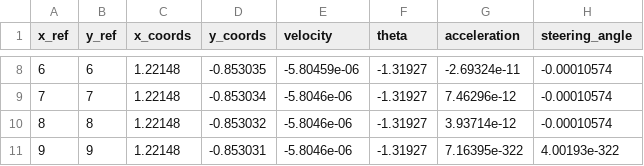
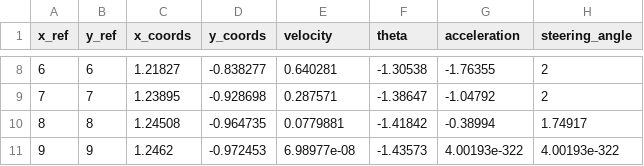
Before and after one commit to NeXTzhao/demo_test, a CSV file: Optimal_Control_test/Convex_mpc/data/data.csv, drawn as a sheet; only a part is shown, gaps mark what is left out; the diff covers the shown part only.

```diff
--- a/Optimal_Control_test/Convex_mpc/data/data.csv
+++ b/Optimal_Control_test/Convex_mpc/data/data.csv
@@ -8,4 +8,4 @@ x_ref,y_ref,x_coords,y_coords,velocity,theta,acceleration,steering_angle,
-6,6,1.22148,-0.853035,-5.80459e-06,-1.31927,-2.69324e-11,-0.00010574,
-7,7,1.22148,-0.853034,-5.8046e-06,-1.31927,7.46296e-12,-0.00010574,
-8,8,1.22148,-0.853032,-5.8046e-06,-1.31927,3.93714e-12,-0.00010574,
-9,9,1.22148,-0.853031,-5.8046e-06,-1.31927,7.16395e-322,4.00193e-322,
+6,6,1.21827,-0.838277,0.640281,-1.30538,-1.76355,2,
+7,7,1.23895,-0.928698,0.287571,-1.38647,-1.04792,2,
+8,8,1.24508,-0.964735,0.0779881,-1.41842,-0.38994,1.74917,
+9,9,1.2462,-0.972453,6.98977e-08,-1.43573,4.00193e-322,4.00193e-322,
```
Also changed, not shown: 28 edited cells elsewhere in this file, Optimal_Control_test/Convex_mpc/data/A.csv, Optimal_Control_test/Convex_mpc/data/H.csv, 5 other files.
